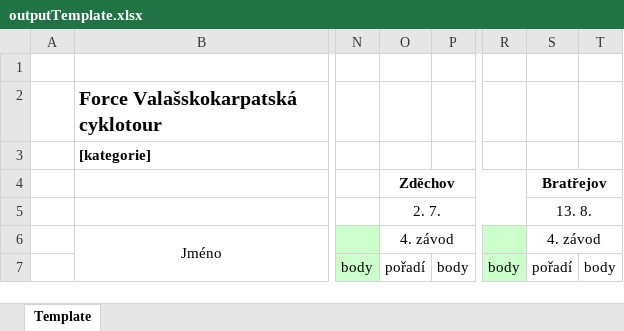
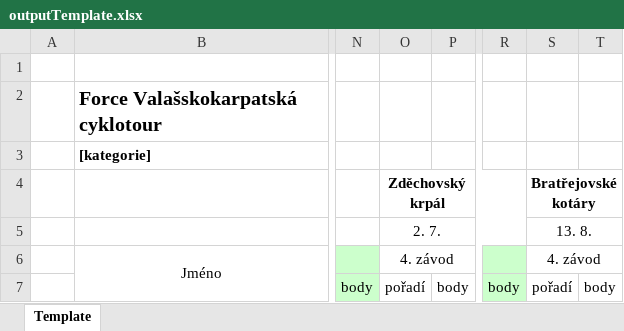
Before and after one commit to pavelchuchma/vkct, an Excel workbook: processor/outputTemplate.xlsx, sheet Template, drawn as a sheet; only a part is shown, gaps mark what is left out; values as stored, in another font and other column widths than the file's, no borders; the diff names each change by its address in the sheet, - before the commit and + after, or states it on an @@ line.

```diff
--- a/processor/outputTemplate.xlsx (sheet Template)
+++ b/processor/outputTemplate.xlsx (sheet Template)
-O4: Zděchov
+O4: Zděchovský krpál
-S4: Bratřejov
+S4: Bratřejovské kotáry
```
Also changed, not shown: processor/config2022.xlsx, 6 other files.
